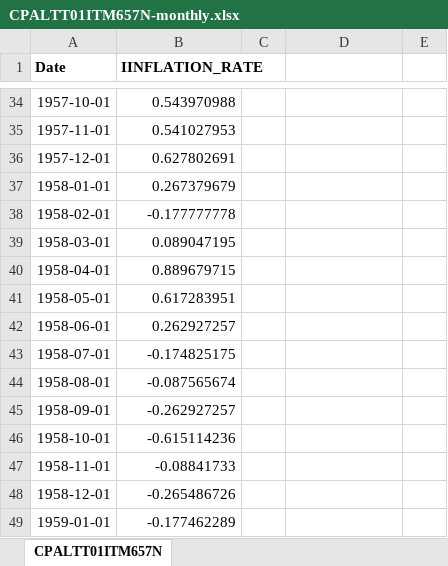
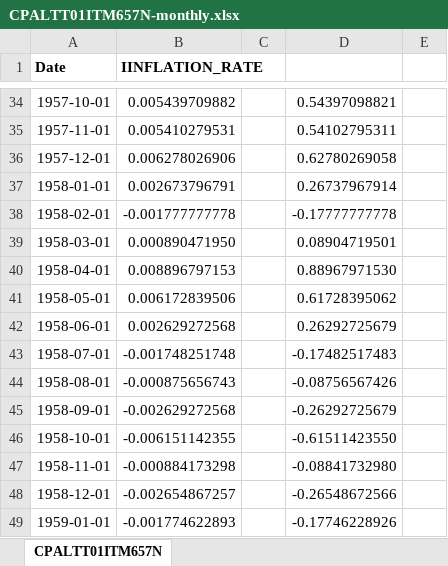
Before and after one commit to aimer63/fire, an Excel workbook: data/CPALTT01ITM657N-monthly.xlsx, sheet CPALTT01ITM657N, drawn as a sheet; only a part is shown, gaps mark what is left out; values as stored, in another font and other column widths than the file's, no borders; the diff covers the shown part only; the diff names each change by its address in the sheet, - before the commit and + after, or states it on an @@ line.

```diff
--- a/data/CPALTT01ITM657N-monthly.xlsx (sheet CPALTT01ITM657N)
+++ b/data/CPALTT01ITM657N-monthly.xlsx (sheet CPALTT01ITM657N)
-B34 (IINFLATION_RATE): 0.543970988
+B34 (IINFLATION_RATE): 0.005439709882
-D34: (empty)
+D34: 0.54397098821
-B35 (IINFLATION_RATE): 0.541027953
+B35 (IINFLATION_RATE): 0.005410279531
-D35: (empty)
+D35: 0.54102795311
-B36 (IINFLATION_RATE): 0.627802691
+B36 (IINFLATION_RATE): 0.006278026906
-D36: (empty)
+D36: 0.62780269058
-B37 (IINFLATION_RATE): 0.267379679
+B37 (IINFLATION_RATE): 0.002673796791
-D37: (empty)
+D37: 0.26737967914
-B38 (IINFLATION_RATE): -0.177777778
+B38 (IINFLATION_RATE): -0.001777777778
-D38: (empty)
+D38: -0.17777777778
-B39 (IINFLATION_RATE): 0.089047195
+B39 (IINFLATION_RATE): 0.000890471950
-D39: (empty)
+D39: 0.08904719501
-B40 (IINFLATION_RATE): 0.889679715
+B40 (IINFLATION_RATE): 0.008896797153
-D40: (empty)
+D40: 0.88967971530
-B41 (IINFLATION_RATE): 0.617283951
+B41 (IINFLATION_RATE): 0.006172839506
-D41: (empty)
+D41: 0.61728395062
-B42 (IINFLATION_RATE): 0.262927257
+B42 (IINFLATION_RATE): 0.002629272568
-D42: (empty)
+D42: 0.26292725679
-B43 (IINFLATION_RATE): -0.174825175
+B43 (IINFLATION_RATE): -0.001748251748
-D43: (empty)
+D43: -0.17482517483
-B44 (IINFLATION_RATE): -0.087565674
+B44 (IINFLATION_RATE): -0.000875656743
-D44: (empty)
+D44: -0.08756567426
-B45 (IINFLATION_RATE): -0.262927257
+B45 (IINFLATION_RATE): -0.002629272568
-D45: (empty)
+D45: -0.26292725679
-B46 (IINFLATION_RATE): -0.615114236
+B46 (IINFLATION_RATE): -0.006151142355
-D46: (empty)
+D46: -0.61511423550
-B47 (IINFLATION_RATE): -0.08841733
+B47 (IINFLATION_RATE): -0.000884173298
-D47: (empty)
+D47: -0.08841732980
-B48 (IINFLATION_RATE): -0.265486726
+B48 (IINFLATION_RATE): -0.002654867257
-D48: (empty)
+D48: -0.26548672566
-B49 (IINFLATION_RATE): -0.177462289
+B49 (IINFLATION_RATE): -0.001774622893
-D49: (empty)
+D49: -0.17746228926
```
Also changed, not shown: 1627 edited cells elsewhere in this sheet, 1 other file.
